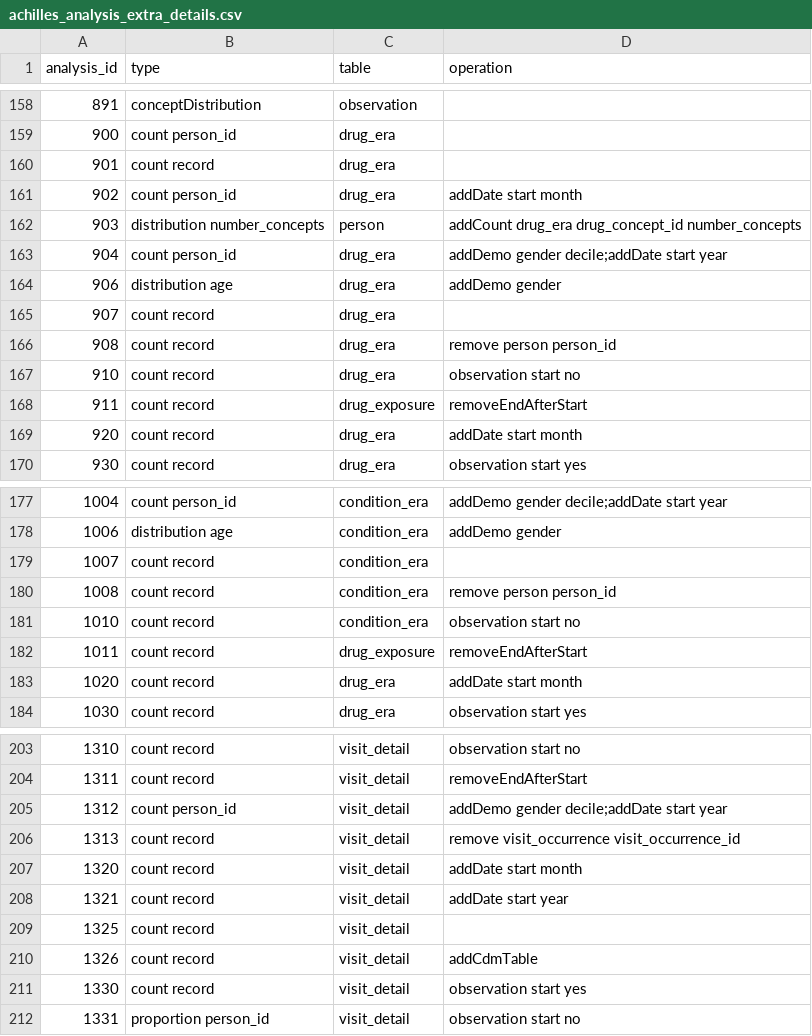
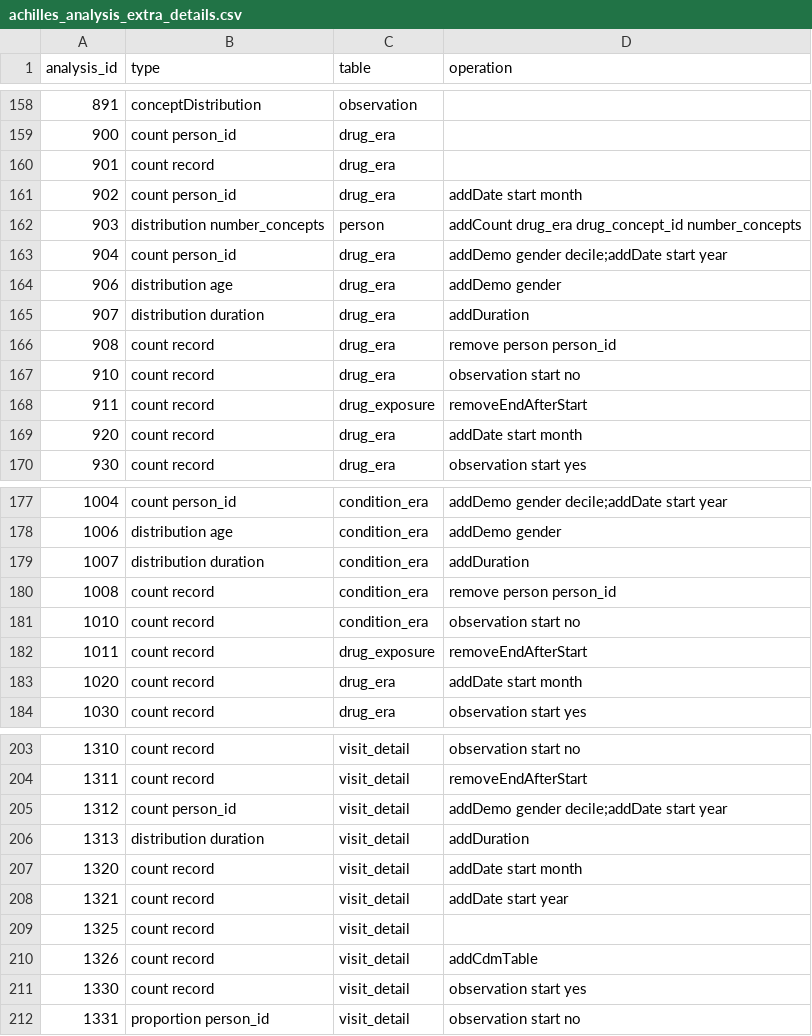
Before and after one commit to OHDSI/OmopConstructor, a CSV file: data-raw/achilles_analysis_extra_details.csv, drawn as a sheet; only a part is shown, gaps mark what is left out.

```diff
--- a/data-raw/achilles_analysis_extra_details.csv
+++ b/data-raw/achilles_analysis_extra_details.csv
@@ -164,3 +164,3 @@ analysis_id,type,table,operation
 906,distribution age,drug_era,addDemo gender
-907,count record,drug_era,
+907,distribution duration,drug_era,addDuration
 908,count record,drug_era,remove person person_id
@@ -178,3 +178,3 @@ analysis_id,type,table,operation
 1006,distribution age,condition_era,addDemo gender
-1007,count record,condition_era,
+1007,distribution duration,condition_era,addDuration
 1008,count record,condition_era,remove person person_id
@@ -205,3 +205,3 @@ analysis_id,type,table,operation
 1312,count person_id,visit_detail,addDemo gender decile;addDate start year
-1313,count record,visit_detail,remove visit_occurrence visit_occurrence_id
+1313,distribution duration,visit_detail,addDuration
 1320,count record,visit_detail,addDate start month
```
Also changed, not shown: 3 other files.
